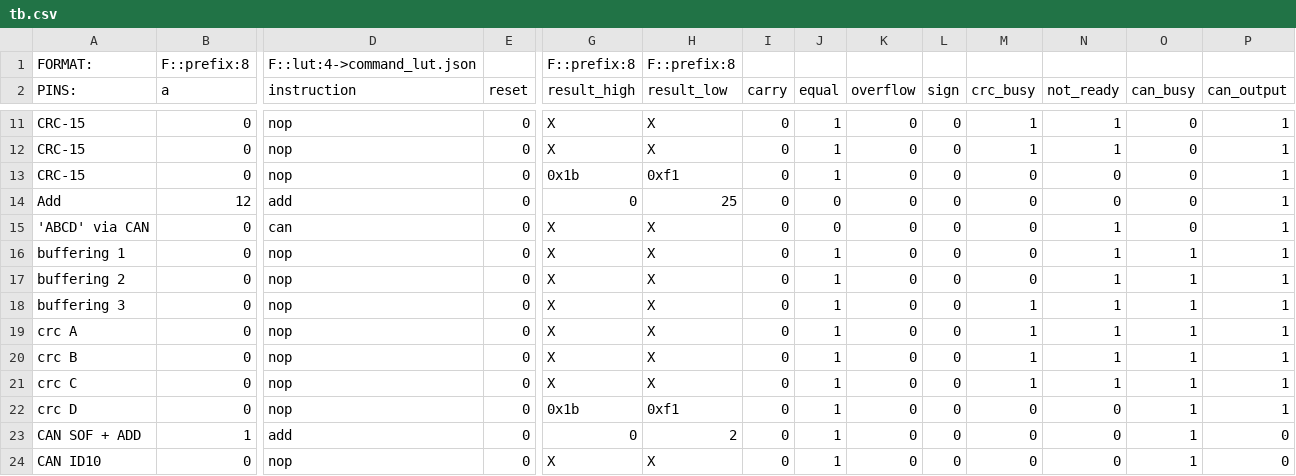
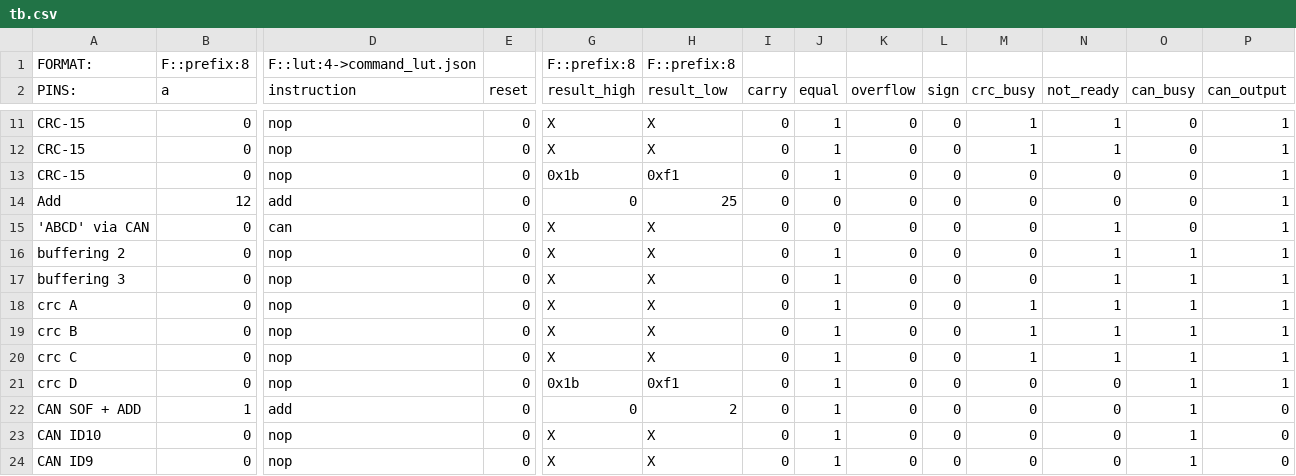
Before and after one commit to frederik-hoeft/fhdw-vhdl-alu-can, a CSV file: src/alu/tb.csv, drawn as a sheet; only a part is shown, gaps mark what is left out; the shorter side is filled out with more unchanged rows; removed rows and columns are numbered as before the commit, all else as after; rows hold the shown columns only; the diff names each change by its address in the sheet, - before the commit and + after, or states it on an @@ line.

Commit message:
reduce CAN buffering by another cycle

```diff
--- a/src/alu/tb.csv
+++ b/src/alu/tb.csv
-row 16: buffering 1 | 0 | nop | 0 | X | X | 0 | 1 | 0 | 0 | 0 | 1 | 1 | 1
-M17 (crc_busy): 1
+M17 (crc_busy): 0
```
Also changed, not shown: 5 other files.
